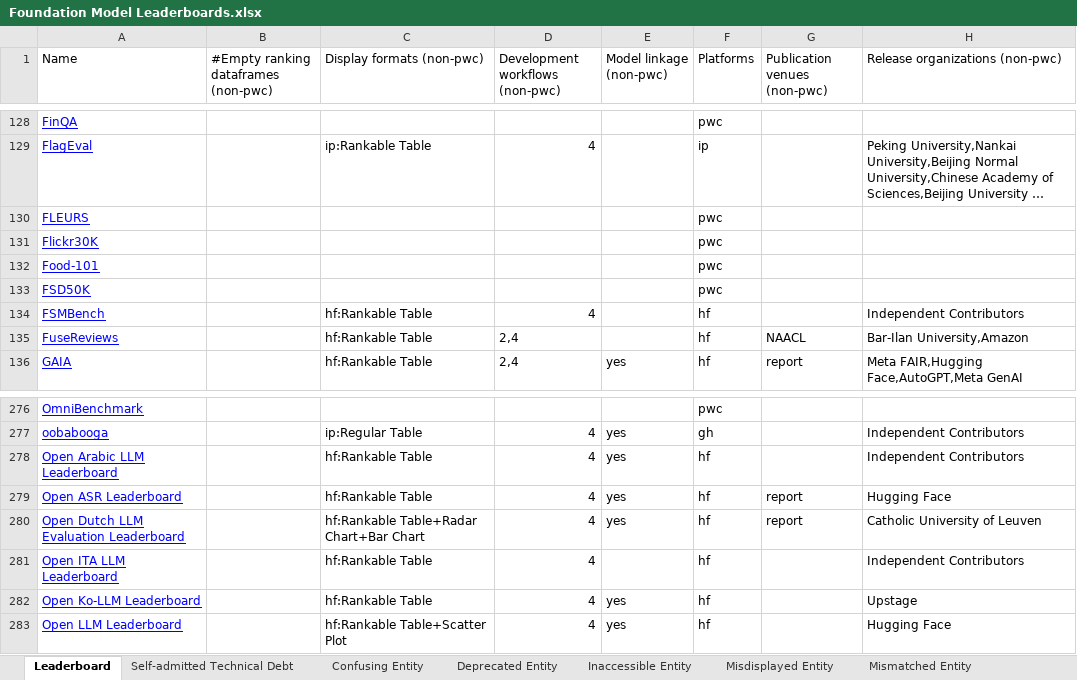
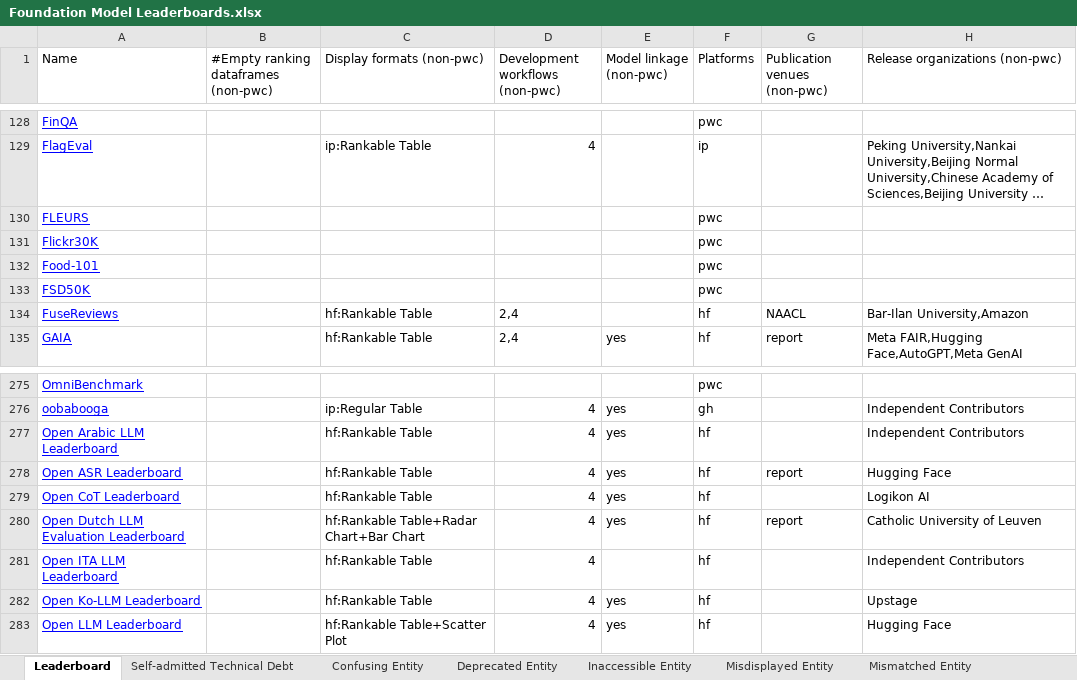
Before and after one commit to zhimin-z/Foundation-Model-Leaderboard-Survey, an Excel workbook: meta/Foundation Model Leaderboards.xlsx, sheet Leaderboard, drawn as a sheet; only a part is shown, gaps mark what is left out; long unchanged cells end in …; values as stored, in another font and other column widths than the file's, no borders; charts and pictures not drawn; removed rows and columns are numbered as before the commit, all else as after; the diff names each change by its address in the sheet, - before the commit and + after, or states it on an @@ line.

```diff
--- a/meta/Foundation Model Leaderboards.xlsx (sheet Leaderboard)
+++ b/meta/Foundation Model Leaderboards.xlsx (sheet Leaderboard)
-row 134: FSMBench |  | hf:Rankable Table | 4 |  | hf |  | Independent Contributors
+row 279: Open CoT Leaderboard |  | hf:Rankable Table | 4 | yes | hf |  | Logikon AI
```
Also changed, not shown: 4 other files.
